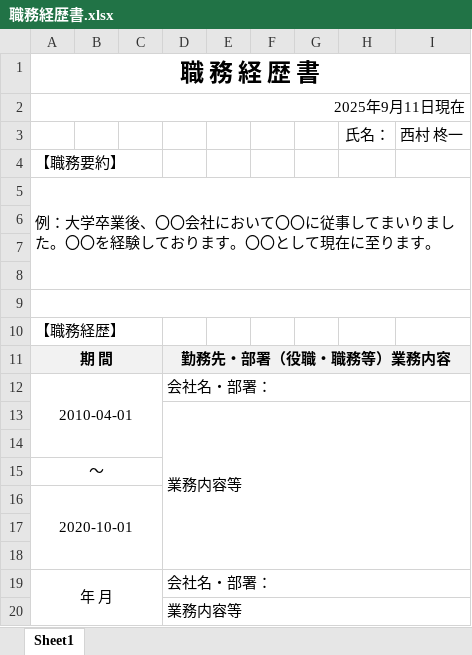
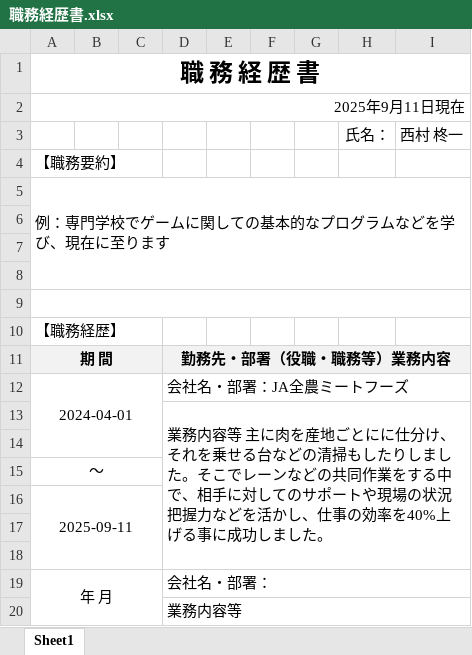
Before and after one commit to oreda1/Employment, an Excel workbook: 職務経歴書.xlsx, sheet Sheet1, drawn as a sheet; only a part is shown; values as stored, in another font and other column widths than the file's, no borders; removed rows and columns are numbered as before the commit, all else as after; the diff names each change by its address in the sheet, - before the commit and + after, or states it on an @@ line.

Commit message:
Update 職務経歴書.xlsx

```diff
--- a/職務経歴書.xlsx (sheet Sheet1)
+++ b/職務経歴書.xlsx (sheet Sheet1)
-A5: 例：大学卒業後、〇〇会社において〇〇に従事してまいりました。〇〇を経験しております。〇〇として現在に至ります。
+A5: 例：専門学校でゲームに関しての基本的なプログラムなどを学び、現在に至ります
-row 12: 2010-04-01 |  |  | 会社名・部署：
+row 12: 2024-04-01 |  |  | 会社名・部署：JA全農ミートフーズ
-D13: …務内容等
+D13: …務内容等 主に肉を産地ごとにに仕分け、それを乗せる台などの清掃もしたりしました。そこでレーンなどの共同作業をする中で、相手に対してのサポートや現場の状況把握力などを活かし、仕事の効率を40%上げる事に成功しました。
-A16: 2020-10-01
+A16: 2025-09-11
```
